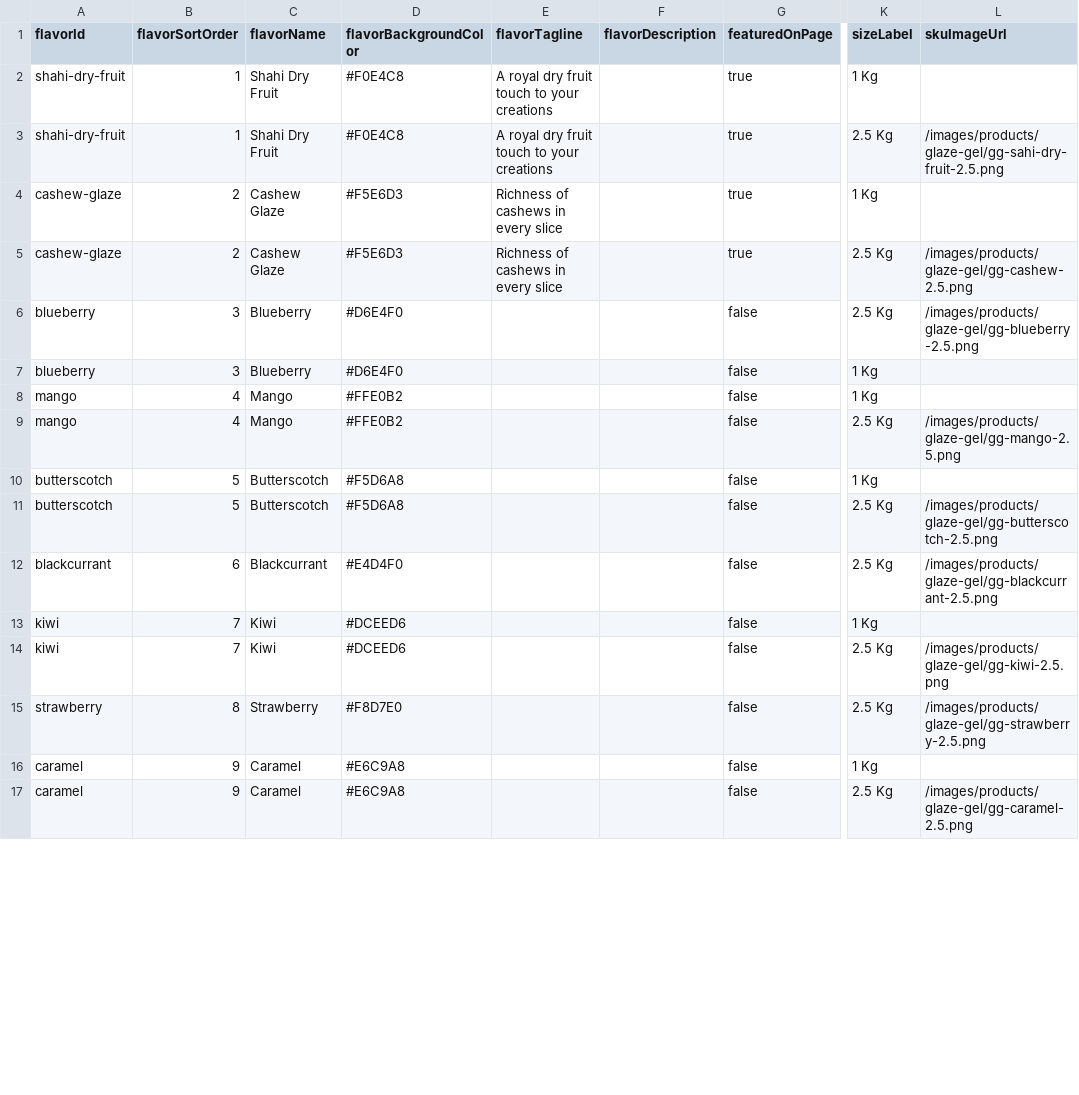
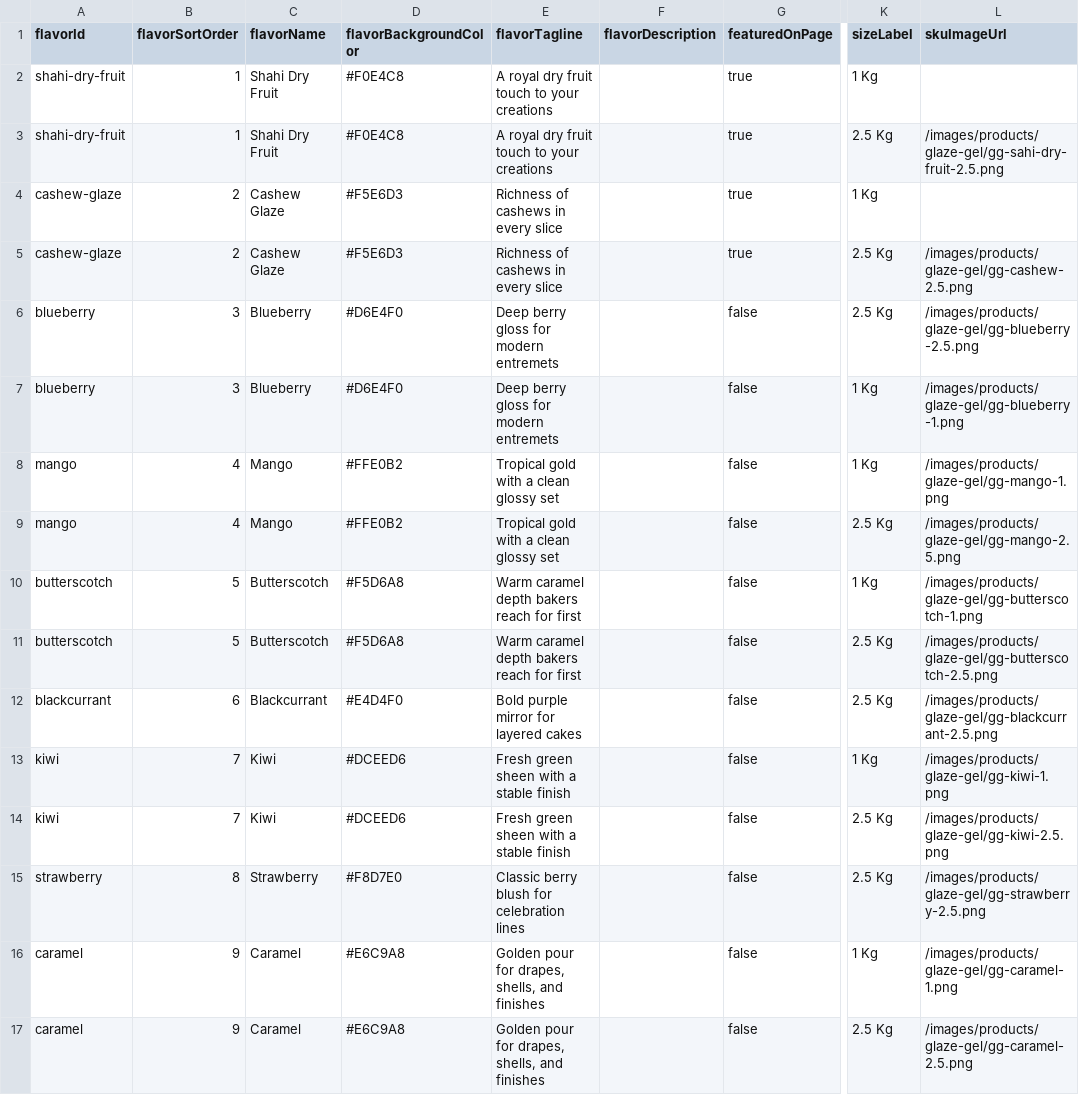
Before and after one commit to reachvanthika-coder/fruge-landing-staging, a CSV file: content/products/data/glaze-gel.csv, drawn as a sheet; only a part is shown, gaps mark what is left out; the diff covers the shown part only; the diff names each change by its address in the sheet, - before the commit and + after, or states it on an @@ line.

Commit message:
feat: update glaze-gel.csv with new product descriptions and images
- Revised product descriptions for blueberry, mango, butterscotch, blackcurrant, kiwi, strawberry, caramel, pineapple, cocoa, white, neutral, and orange.
- Added new image paths for several products to enhance visual representation.
- Ensured consistency in product data formatting.

```diff
--- a/content/products/data/glaze-gel.csv
+++ b/content/products/data/glaze-gel.csv
-E6:E7 (flavorTagline): (empty)
+E6:E7 (flavorTagline): Deep berry gloss for modern entremets
-L7 (skuImageUrl): (empty)
+L7 (skuImageUrl): /images/products/glaze-gel/gg-blueberry-1.png
-E8:E9 (flavorTagline): (empty)
+E8:E9 (flavorTagline): Tropical gold with a clean glossy set
-L8 (skuImageUrl): (empty)
+L8 (skuImageUrl): /images/products/glaze-gel/gg-mango-1.png
-E10:E11 (flavorTagline): (empty)
+E10:E11 (flavorTagline): Warm caramel depth bakers reach for first
-L10 (skuImageUrl): (empty)
+L10 (skuImageUrl): /images/products/glaze-gel/gg-butterscotch-1.png
-E12 (flavorTagline): (empty)
+E12 (flavorTagline): Bold purple mirror for layered cakes
-E13:E14 (flavorTagline): (empty)
+E13:E14 (flavorTagline): Fresh green sheen with a stable finish
-L13 (skuImageUrl): (empty)
+L13 (skuImageUrl): /images/products/glaze-gel/gg-kiwi-1.png
-E15 (flavorTagline): (empty)
+E15 (flavorTagline): Classic berry blush for celebration lines
-E16:E17 (flavorTagline): (empty)
+E16:E17 (flavorTagline): Golden pour for drapes, shells, and finishes
-L16 (skuImageUrl): (empty)
+L16 (skuImageUrl): /images/products/glaze-gel/gg-caramel-1.png
```
Also changed, not shown: 18 edited cells elsewhere in this file, 11 other files.
